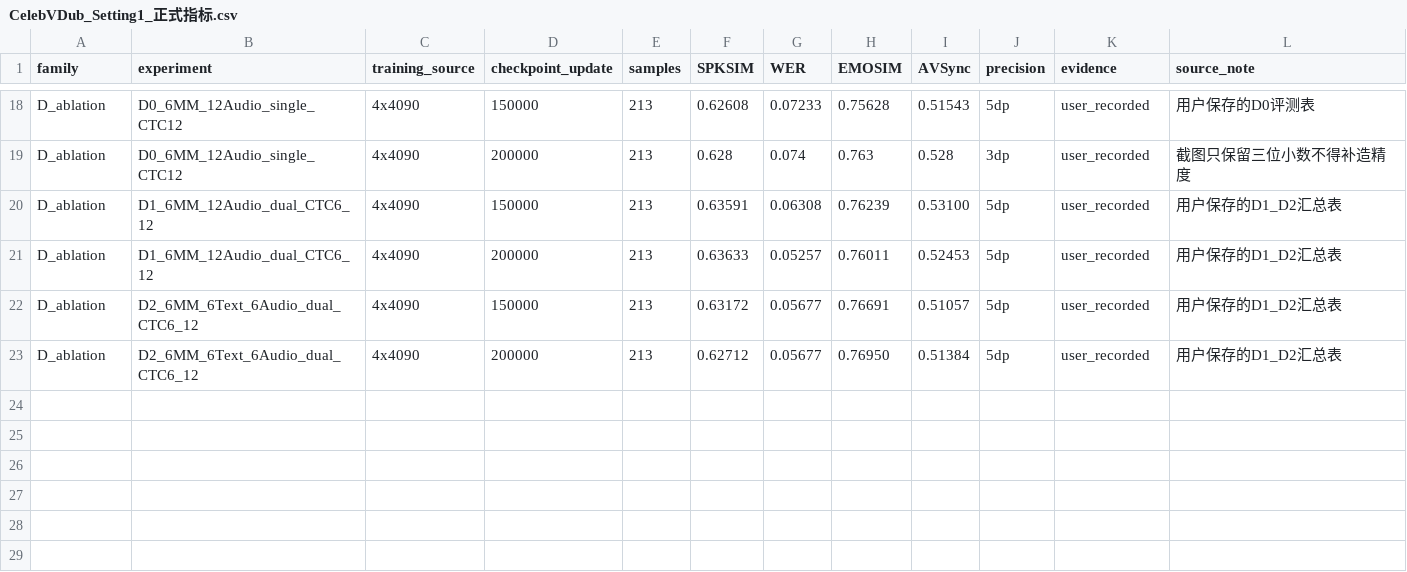
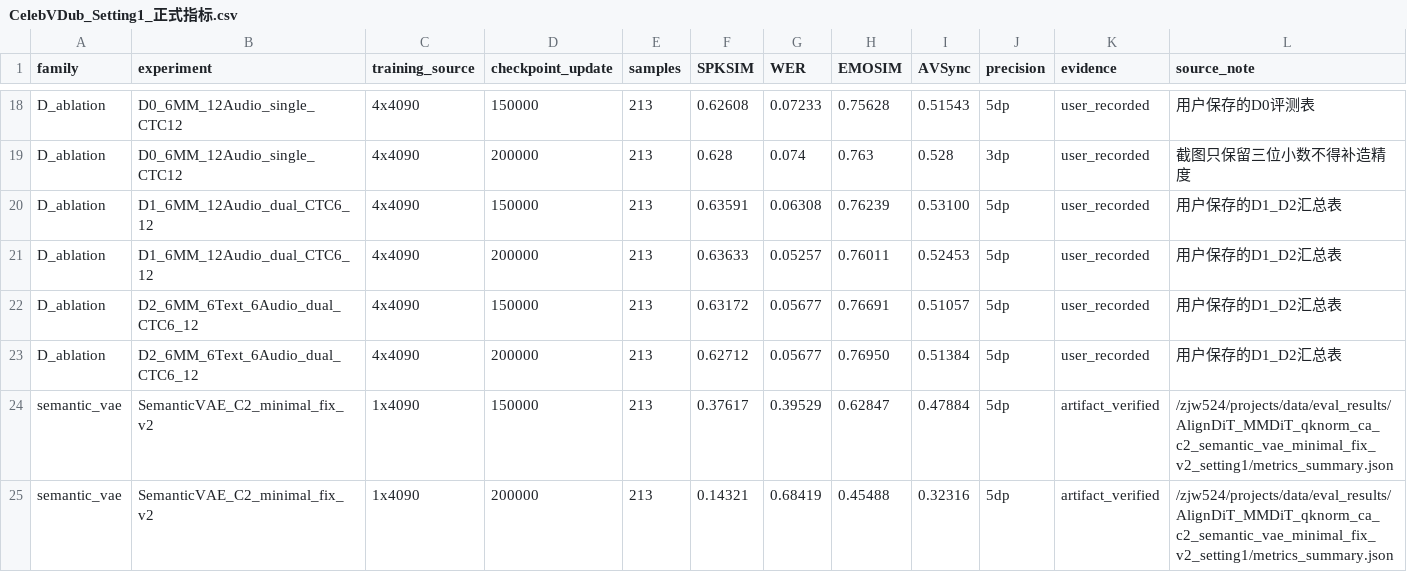
Before and after one commit to iszhanjiawei/my_papers_code, a CSV file: 实验结果/CelebVDub_Setting1_正式指标.csv, drawn as a sheet; only a part is shown, gaps mark what is left out; the diff names each change by its address in the sheet, - before the commit and + after, or states it on an @@ line.

Commit message:
docs(results): record Semantic-VAE C2 150k and 200k metrics
Archive the artifact-verified CelebV-Dub Setting 1 results for both minimal-fix v2 checkpoints. Record the fixed 213-item EMA inference protocol, all four metrics, codec/evaluation sanity checks, and the finding that 200k regresses across every metric relative to 150k, so neither checkpoint should be promoted as the paper result without diagnosing the generation collapse.

```diff
--- a/实验结果/CelebVDub_Setting1_正式指标.csv
+++ b/实验结果/CelebVDub_Setting1_正式指标.csv
+row 24: semantic_vae | SemanticVAE_C2_minimal_fix_v2 | 1x4090 | 150000 | 213 | 0.37617 | 0.39529 | 0.62847 | 0.47884 | 5dp | artifact_verified | /zjw524/projects/data/eval_results/AlignDiT_MMDiT_qknorm_ca_c2_semantic_vae_minimal_fix_v2_setting1/metrics_summary.json
+row 25: semantic_vae | SemanticVAE_C2_minimal_fix_v2 | 1x4090 | 200000 | 213 | 0.14321 | 0.68419 | 0.45488 | 0.32316 | 5dp | artifact_verified | /zjw524/projects/data/eval_results/AlignDiT_MMDiT_qknorm_ca_c2_semantic_vae_minimal_fix_v2_setting1/metrics_summary.json
```
Also changed, not shown: 1 other file.
